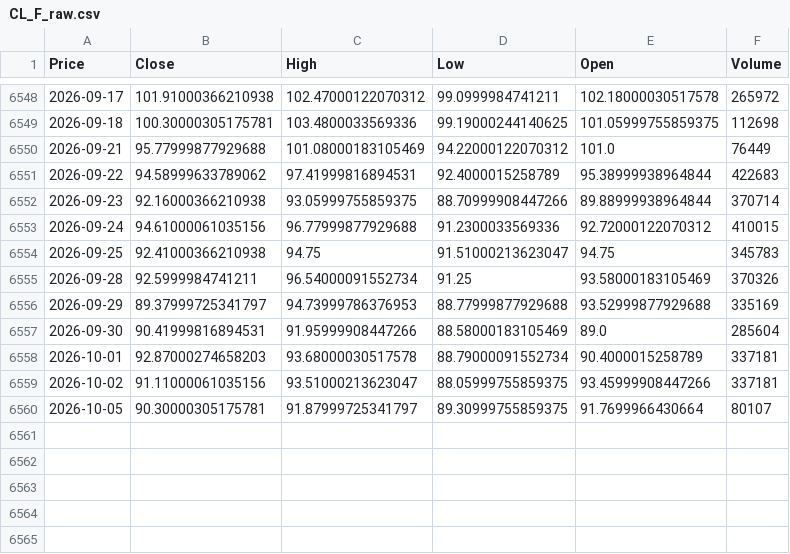
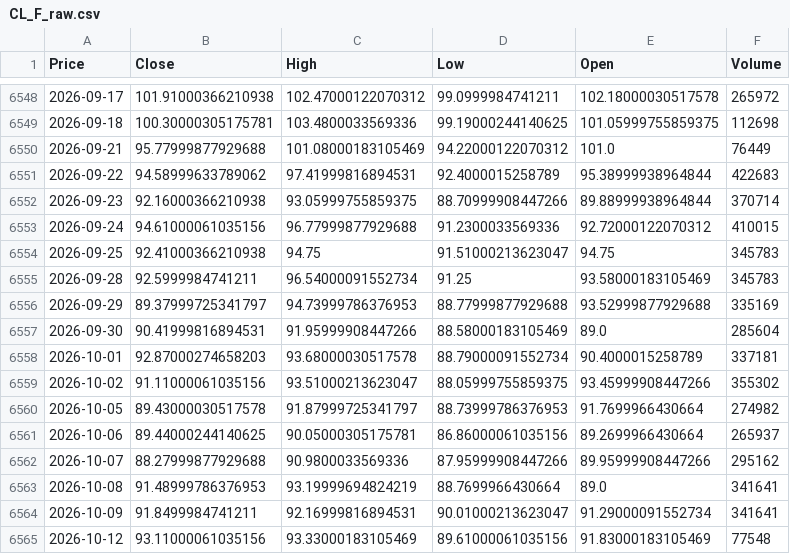
Before and after one commit to 03musab/Deepstream, a CSV file: data/CL_F_raw.csv, drawn as a sheet; only a part is shown, gaps mark what is left out; the diff names each change by its address in the sheet, - before the commit and + after, or states it on an @@ line.

```diff
--- a/data/CL_F_raw.csv
+++ b/data/CL_F_raw.csv
-F6555 (Volume): 370326
+F6555 (Volume): 345783
-F6559 (Volume): 337181
+F6559 (Volume): 355302
-B6560 (Close): 90.30000305175781
+B6560 (Close): 89.43000030517578
-D6560 (Low): 89.30999755859375
+D6560 (Low): 88.73999786376953
-F6560 (Volume): 80107
+F6560 (Volume): 274982
+row 6561: 2026-10-06 | 89.44000244140625 | 90.05000305175781 | 86.86000061035156 | 89.2699966430664 | 265937
+row 6562: 2026-10-07 | 88.27999877929688 | 90.9800033569336 | 87.95999908447266 | 89.95999908447266 | 295162
+row 6563: 2026-10-08 | 91.48999786376953 | 93.19999694824219 | 88.7699966430664 | 89.0 | 341641
+row 6564: 2026-10-09 | 91.8499984741211 | 92.16999816894531 | 90.01000213623047 | 91.29000091552734 | 341641
+row 6565: 2026-10-12 | 93.11000061035156 | 93.33000183105469 | 89.61000061035156 | 91.83000183105469 | 77548
```
Also changed, not shown: data/HG_F_processed.csv, data/HG_F_raw.csv, 12 other files.
